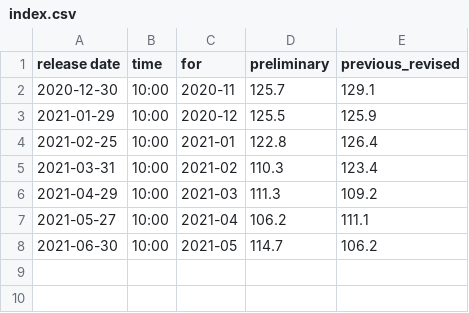
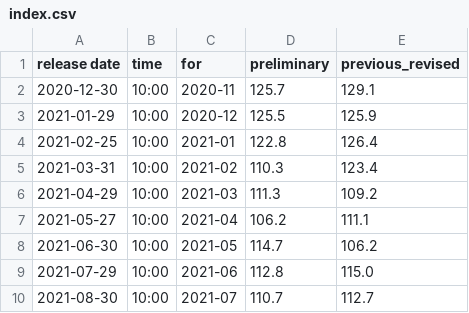
Before and after one commit to KamarajuKusumanchi/market_data, a CSV file: pending_home_sales/index.csv, drawn as a sheet; the diff names each change by its address in the sheet, - before the commit and + after, or states it on an @@ line.

Commit message:
lgtm

```diff
--- a/pending_home_sales/index.csv
+++ b/pending_home_sales/index.csv
+row 9: 2021-07-29 | 10:00 | 2021-06 | 112.8 | 115.0
+row 10: 2021-08-30 | 10:00 | 2021-07 | 110.7 | 112.7
```
